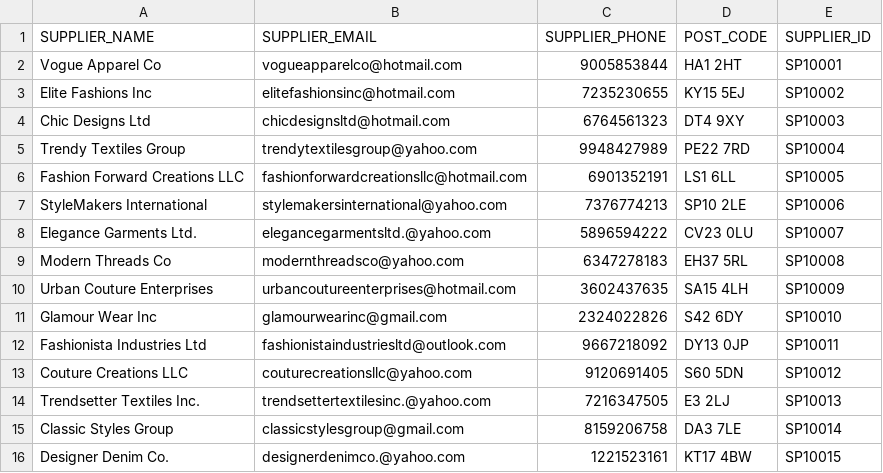
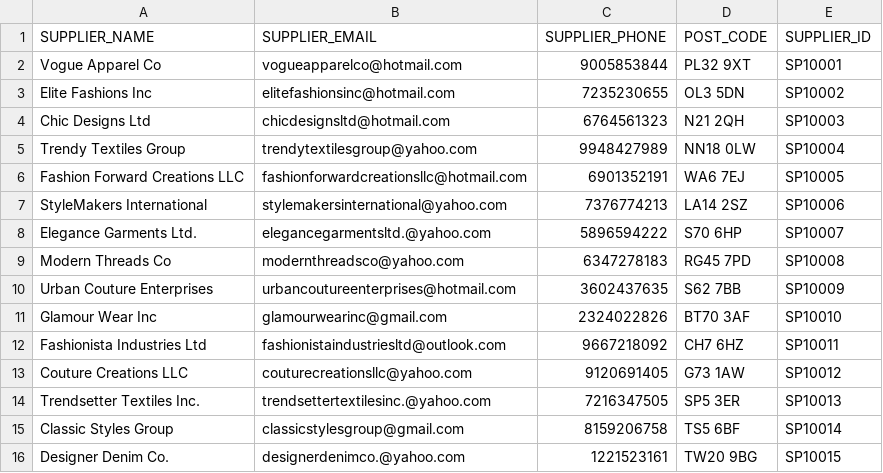
Before and after one commit to pvk99/DM_Group_6, a CSV file: Data/SUPPLIER.1.csv, drawn as a sheet.

```diff
--- a/Data/SUPPLIER.1.csv
+++ b/Data/SUPPLIER.1.csv
@@ -1,16 +1,16 @@
 "SUPPLIER_NAME","SUPPLIER_EMAIL","SUPPLIER_PHONE","POST_CODE","SUPPLIER_ID"
-"Vogue Apparel Co","vogueapparelco@hotmail.com","9005853844","HA1 2HT","SP10001"
-"Elite Fashions Inc","elitefashionsinc@hotmail.com","7235230655","KY15 5EJ","SP10002"
-"Chic Designs Ltd","chicdesignsltd@hotmail.com","6764561323","DT4 9XY","SP10003"
-"Trendy Textiles Group","trendytextilesgroup@yahoo.com","9948427989","PE22 7RD","SP10004"
-"Fashion Forward Creations LLC","fashionforwardcreationsllc@hotmail.com","6901352191","LS1 6LL","SP10005"
-"StyleMakers International","stylemakersinternational@yahoo.com","7376774213","SP10 2LE","SP10006"
-"Elegance Garments Ltd.","elegancegarmentsltd.@yahoo.com","5896594222","CV23 0LU","SP10007"
-"Modern Threads Co","modernthreadsco@yahoo.com","6347278183","EH37 5RL","SP10008"
-"Urban Couture Enterprises","urbancoutureenterprises@hotmail.com","3602437635","SA15 4LH","SP10009"
-"Glamour Wear Inc","glamourwearinc@gmail.com","2324022826","S42 6DY","SP10010"
-"Fashionista Industries Ltd","fashionistaindustriesltd@outlook.com","9667218092","DY13 0JP","SP10011"
-"Couture Creations LLC","couturecreationsllc@yahoo.com","9120691405","S60 5DN","SP10012"
-"Trendsetter Textiles Inc.","trendsettertextilesinc.@yahoo.com","7216347505","E3 2LJ","SP10013"
-"Classic Styles Group","classicstylesgroup@gmail.com","8159206758","DA3 7LE","SP10014"
-"Designer Denim Co.","designerdenimco.@yahoo.com","1221523161","KT17 4BW","SP10015"
+"Vogue Apparel Co","vogueapparelco@hotmail.com","9005853844","PL32 9XT","SP10001"
+"Elite Fashions Inc","elitefashionsinc@hotmail.com","7235230655","OL3 5DN","SP10002"
+"Chic Designs Ltd","chicdesignsltd@hotmail.com","6764561323","N21 2QH","SP10003"
+"Trendy Textiles Group","trendytextilesgroup@yahoo.com","9948427989","NN18 0LW","SP10004"
+"Fashion Forward Creations LLC","fashionforwardcreationsllc@hotmail.com","6901352191","WA6 7EJ","SP10005"
+"StyleMakers International","stylemakersinternational@yahoo.com","7376774213","LA14 2SZ","SP10006"
+"Elegance Garments Ltd.","elegancegarmentsltd.@yahoo.com","5896594222","S70 6HP","SP10007"
+"Modern Threads Co","modernthreadsco@yahoo.com","6347278183","RG45 7PD","SP10008"
+"Urban Couture Enterprises","urbancoutureenterprises@hotmail.com","3602437635","S62 7BB","SP10009"
+"Glamour Wear Inc","glamourwearinc@gmail.com","2324022826","BT70 3AF","SP10010"
+"Fashionista Industries Ltd","fashionistaindustriesltd@outlook.com","9667218092","CH7 6HZ","SP10011"
+"Couture Creations LLC","couturecreationsllc@yahoo.com","9120691405","G73 1AW","SP10012"
+"Trendsetter Textiles Inc.","trendsettertextilesinc.@yahoo.com","7216347505","SP5 3ER","SP10013"
+"Classic Styles Group","classicstylesgroup@gmail.com","8159206758","TS5 6BF","SP10014"
+"Designer Denim Co.","designerdenimco.@yahoo.com","1221523161","TW20 9BG","SP10015"
```
Also changed, not shown: Data/CUSTOMERS.1.csv, Data/ORDER_SHIPMENT.1.csv, 4 other files.
